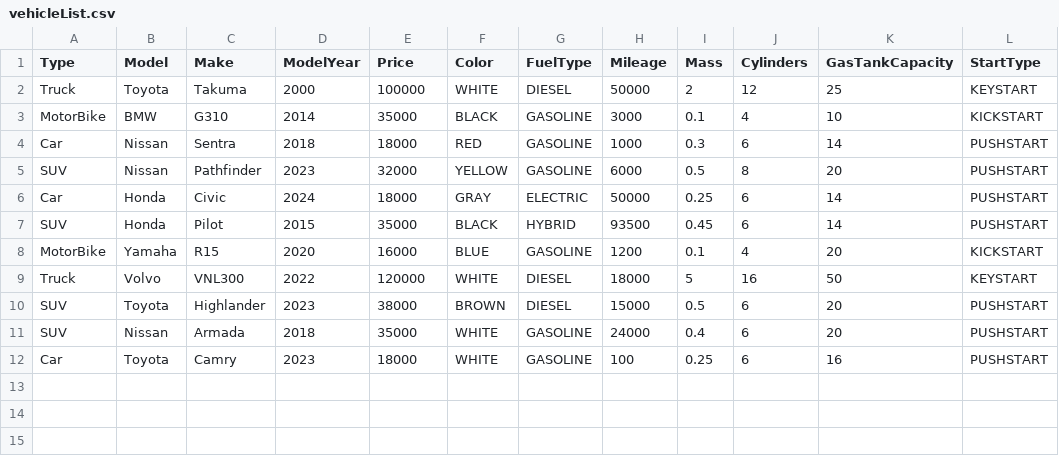
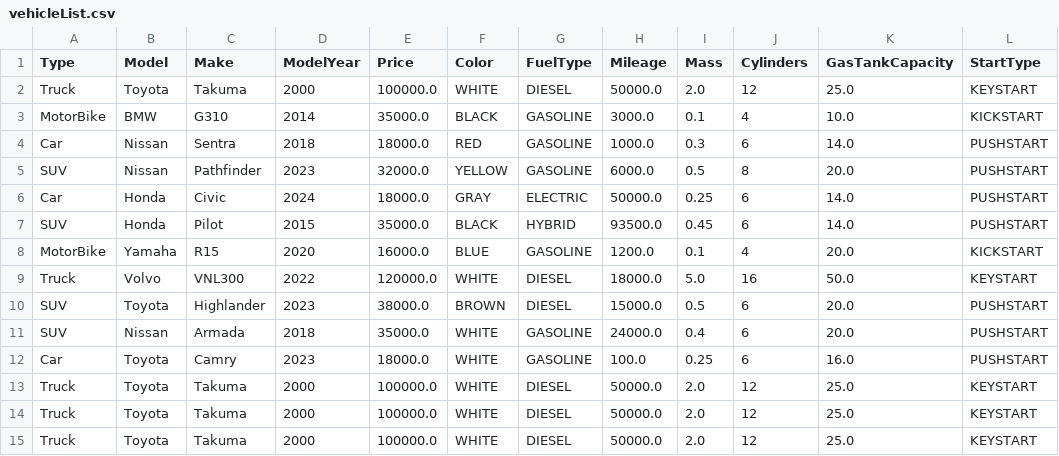
Before and after one commit to aditya-ramki04/A-CS3330-Hw4, a CSV file: files/vehicleList.csv, drawn as a sheet.

```diff
--- a/files/vehicleList.csv
+++ b/files/vehicleList.csv
@@ -1,12 +1,15 @@
 Type,Model,Make,ModelYear,Price,Color,FuelType,Mileage,Mass,Cylinders,GasTankCapacity,StartType
-Truck,Toyota,Takuma,2000,100000,WHITE,DIESEL,50000,2,12,25,KEYSTART
-MotorBike,BMW,G310,2014,35000,BLACK,GASOLINE,3000,0.1,4,10,KICKSTART
-Car,Nissan,Sentra,2018,18000,RED,GASOLINE,1000,0.3,6,14,PUSHSTART
-SUV,Nissan,Pathfinder,2023,32000,YELLOW,GASOLINE,6000,0.5,8,20,PUSHSTART
-Car,Honda,Civic,2024,18000,GRAY,ELECTRIC,50000,0.25,6,14,PUSHSTART
-SUV,Honda,Pilot,2015,35000,BLACK,HYBRID,93500,0.45,6,14,PUSHSTART
-MotorBike,Yamaha,R15,2020,16000,BLUE,GASOLINE,1200,0.1,4,20,KICKSTART
-Truck,Volvo,VNL300,2022,120000,WHITE,DIESEL,18000,5,16,50,KEYSTART
-SUV,Toyota,Highlander,2023,38000,BROWN,DIESEL,15000,0.5,6,20,PUSHSTART
-SUV,Nissan,Armada,2018,35000,WHITE,GASOLINE,24000,0.4,6,20,PUSHSTART
-Car,Toyota,Camry,2023,18000,WHITE,GASOLINE,100,0.25,6,16,PUSHSTART
+Truck,Toyota,Takuma,2000,100000.0,WHITE,DIESEL,50000.0,2.0,12,25.0,KEYSTART
+MotorBike,BMW,G310,2014,35000.0,BLACK,GASOLINE,3000.0,0.1,4,10.0,KICKSTART
+Car,Nissan,Sentra,2018,18000.0,RED,GASOLINE,1000.0,0.3,6,14.0,PUSHSTART
+SUV,Nissan,Pathfinder,2023,32000.0,YELLOW,GASOLINE,6000.0,0.5,8,20.0,PUSHSTART
+Car,Honda,Civic,2024,18000.0,GRAY,ELECTRIC,50000.0,0.25,6,14.0,PUSHSTART
+SUV,Honda,Pilot,2015,35000.0,BLACK,HYBRID,93500.0,0.45,6,14.0,PUSHSTART
+MotorBike,Yamaha,R15,2020,16000.0,BLUE,GASOLINE,1200.0,0.1,4,20.0,KICKSTART
+Truck,Volvo,VNL300,2022,120000.0,WHITE,DIESEL,18000.0,5.0,16,50.0,KEYSTART
+SUV,Toyota,Highlander,2023,38000.0,BROWN,DIESEL,15000.0,0.5,6,20.0,PUSHSTART
+SUV,Nissan,Armada,2018,35000.0,WHITE,GASOLINE,24000.0,0.4,6,20.0,PUSHSTART
+Car,Toyota,Camry,2023,18000.0,WHITE,GASOLINE,100.0,0.25,6,16.0,PUSHSTART
+Truck,Toyota,Takuma,2000,100000.0,WHITE,DIESEL,50000.0,2.0,12,25.0,KEYSTART
+Truck,Toyota,Takuma,2000,100000.0,WHITE,DIESEL,50000.0,2.0,12,25.0,KEYSTART
+Truck,Toyota,Takuma,2000,100000.0,WHITE,DIESEL,50000.0,2.0,12,25.0,KEYSTART
```
Also changed, not shown: 7 other files.
